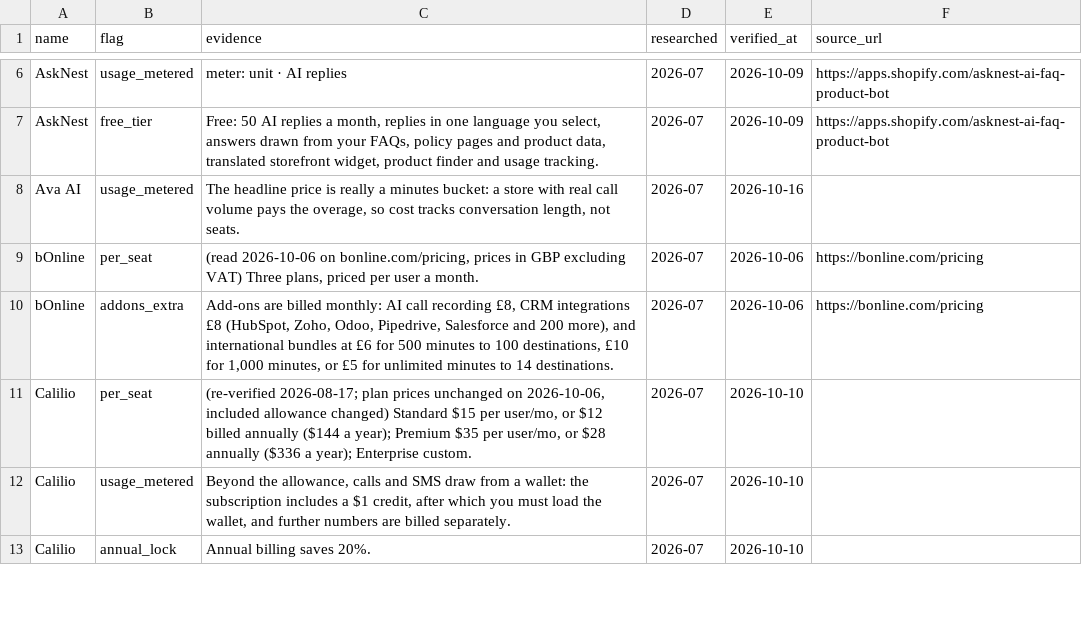
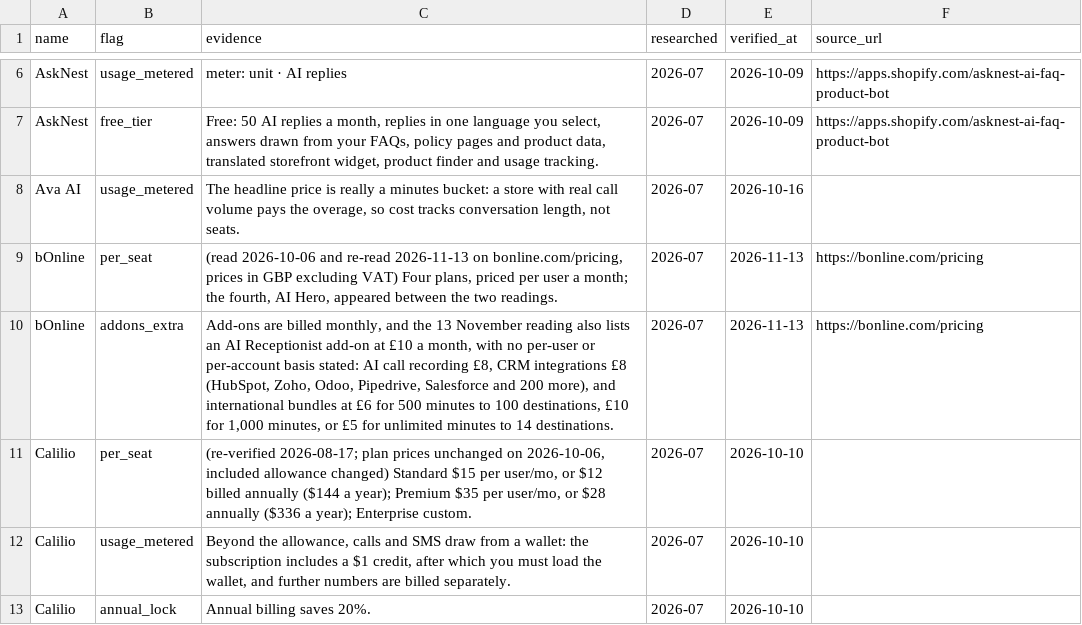
Before and after one commit to NewBegin-gif/zerotouchsupport, a CSV file: data/zts-flags.csv, drawn as a sheet; only a part is shown, gaps mark what is left out.

```diff
--- a/data/zts-flags.csv
+++ b/data/zts-flags.csv
@@ -8,4 +8,4 @@ AskNest,free_tier,"Free: 50 AI replies a month, replies in one language you sele
 Ava AI,usage_metered,"The headline price is really a minutes bucket: a store with real call volume pays the overage, so cost tracks conversation length, not seats.",2026-07,2026-10-16,
-bOnline,per_seat,"(read 2026-10-06 on bonline.com/pricing, prices in GBP excluding VAT) Three plans, priced per user a month.",2026-07,2026-10-06,https://bonline.com/pricing
-bOnline,addons_extra,"Add-ons are billed monthly: AI call recording £8, CRM integrations £8 (HubSpot, Zoho, Odoo, Pipedrive, Salesforce and 200 more), and international bundles at £6 for 500 minutes to 100 destinations, £10 for 1,000 minutes, or £5 for unlimited minutes to 14 destinations.",2026-07,2026-10-06,https://bonline.com/pricing
+bOnline,per_seat,"(read 2026-10-06 and re-read 2026-11-13 on bonline.com/pricing, prices in GBP excluding VAT) Four plans, priced per user a month; the fourth, AI Hero, appeared between the two readings.",2026-07,2026-11-13,https://bonline.com/pricing
+bOnline,addons_extra,"Add-ons are billed monthly, and the 13 November reading also lists an AI Receptionist add-on at £10 a month, with no per-user or per-account basis stated: AI call recording £8, CRM integrations £8 (HubSpot, Zoho, Odoo, Pipedrive, Salesforce and 200 more), and international bundles at £6 for 500 minutes to 100 destinations, £10 for 1,000 minutes, or £5 for unlimited minutes to 14 destinations.",2026-07,2026-11-13,https://bonline.com/pricing
 Calilio,per_seat,"(re-verified 2026-08-17; plan prices unchanged on 2026-10-06, included allowance changed) Standard $15 per user/mo, or $12 billed annually ($144 a year); Premium $35 per user/mo, or $28 annually ($336 a year); Enterprise custom.",2026-07,2026-10-10,
```
Also changed, not shown: data/zts-tools.csv, 22 other files.
